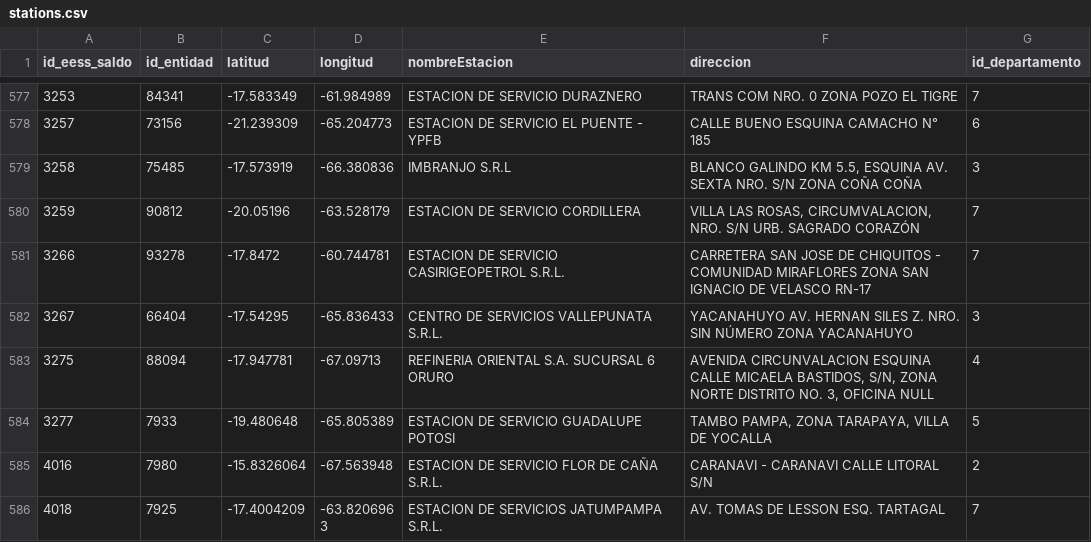
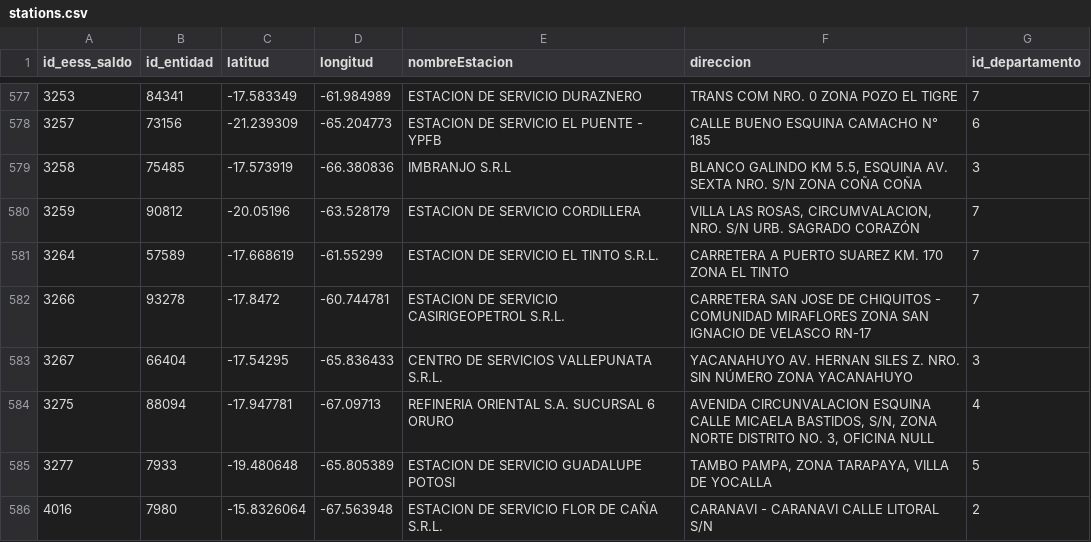
Before and after one commit to sociedatos/bo-combustible, a CSV file: stations.csv, drawn as a sheet; only a part is shown, gaps mark what is left out; the shorter side is filled out with more unchanged rows.

Commit message:
[ci] actualización anh saldos

```diff
--- a/stations.csv
+++ b/stations.csv
@@ -580,2 +580,3 @@ id_eess_saldo,id_entidad,latitud,longitud,nombreEstacion,direccion,id_departamen
 3259,90812,-20.05196,-63.528179,ESTACION DE SERVICIO CORDILLERA,"VILLA LAS ROSAS, CIRCUMVALACION, NRO. S/N URB. SAGRADO CORAZÓN",7
+3264,57589,-17.668619,-61.55299,ESTACION DE SERVICIO EL TINTO S.R.L.,CARRETERA A PUERTO SUAREZ KM. 170 ZONA EL TINTO,7
 3266,93278,-17.8472,-60.744781,ESTACION DE SERVICIO CASIRIGEOPETROL S.R.L.,CARRETERA SAN JOSE DE CHIQUITOS - COMUNIDAD MIRAFLORES  ZONA SAN IGNACIO DE VELASCO RN-17,7
```
Also changed, not shown: 1 other file.
